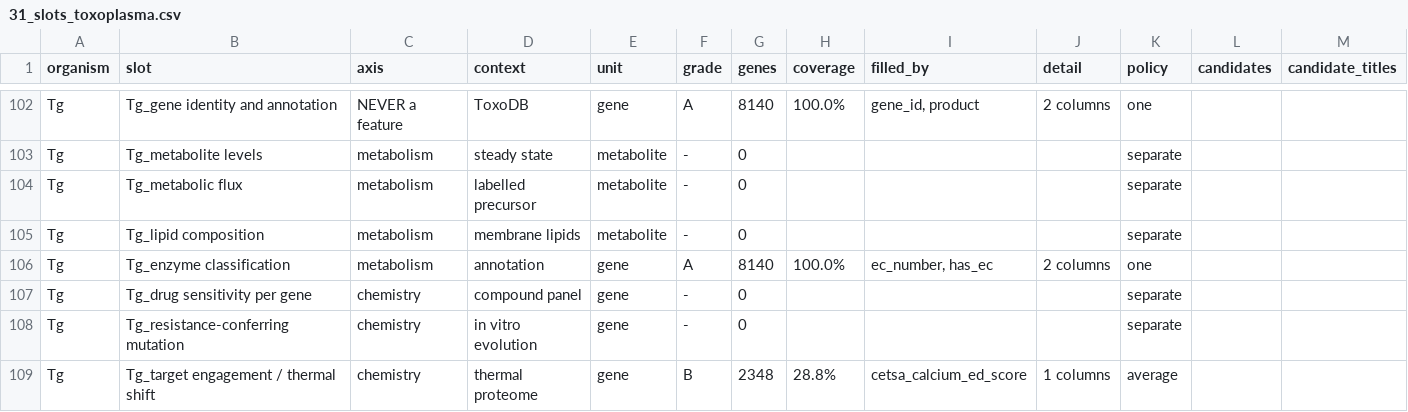
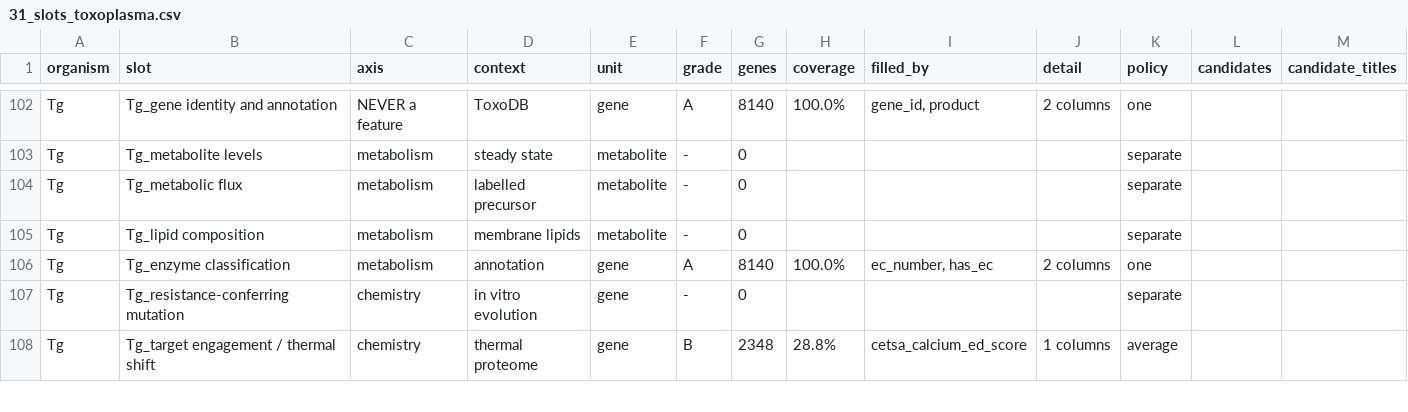
Before and after one commit to EinarOlafsson/starplast, a CSV file: instructions/done/31_slots_toxoplasma.csv, drawn as a sheet; only a part is shown, gaps mark what is left out; the diff names each change by its address in the sheet, - before the commit and + after, or states it on an @@ line.

```diff
--- a/instructions/done/31_slots_toxoplasma.csv
+++ b/instructions/done/31_slots_toxoplasma.csv
-row 107: Tg | Tg_drug sensitivity per gene | chemistry | compound panel | gene | - | 0 |  |  |  | separate
```
Also changed, not shown: instructions/done/31_slots.csv, instructions/done/31_slots_plasmodium.csv, 8 other files.
